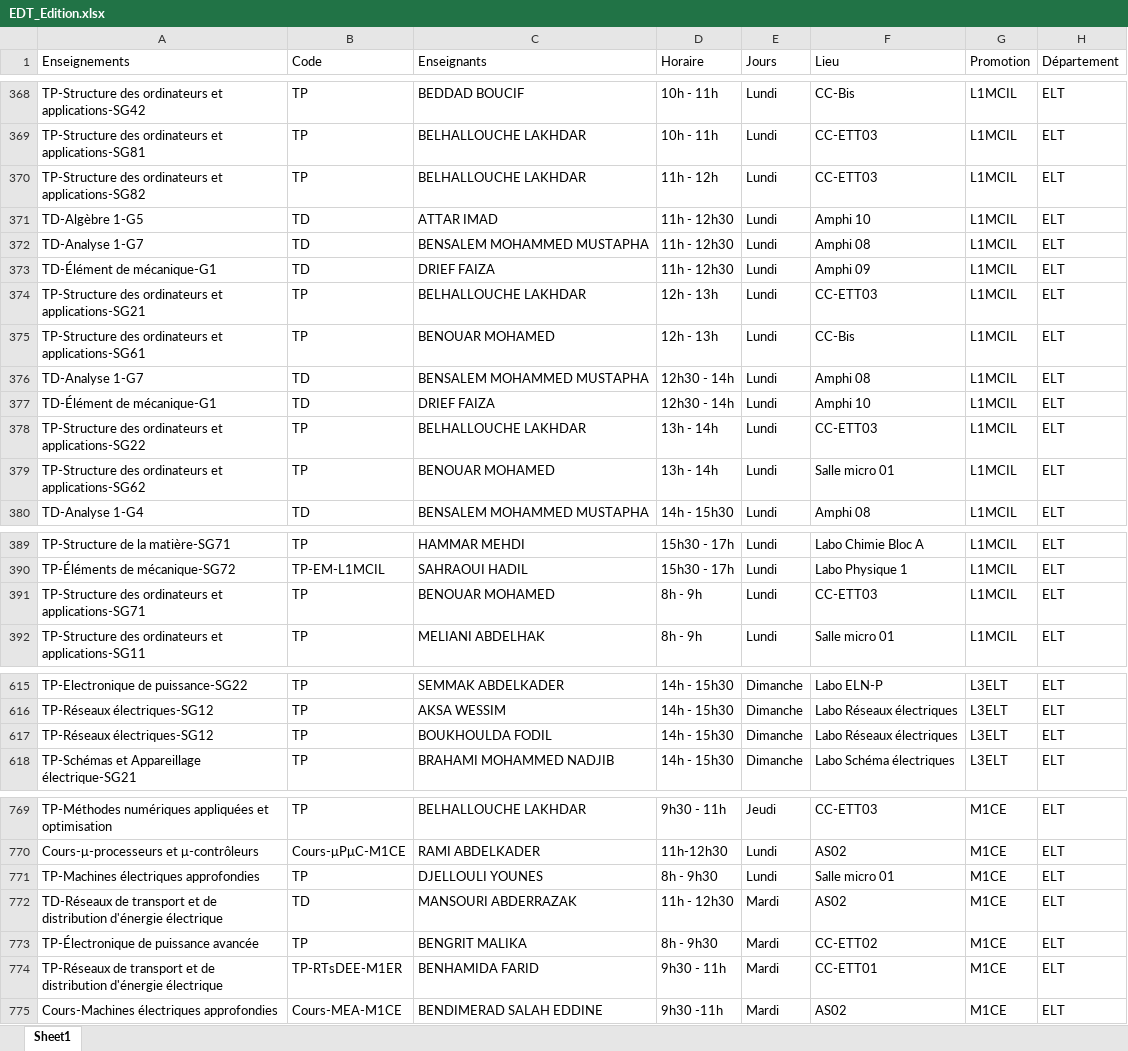
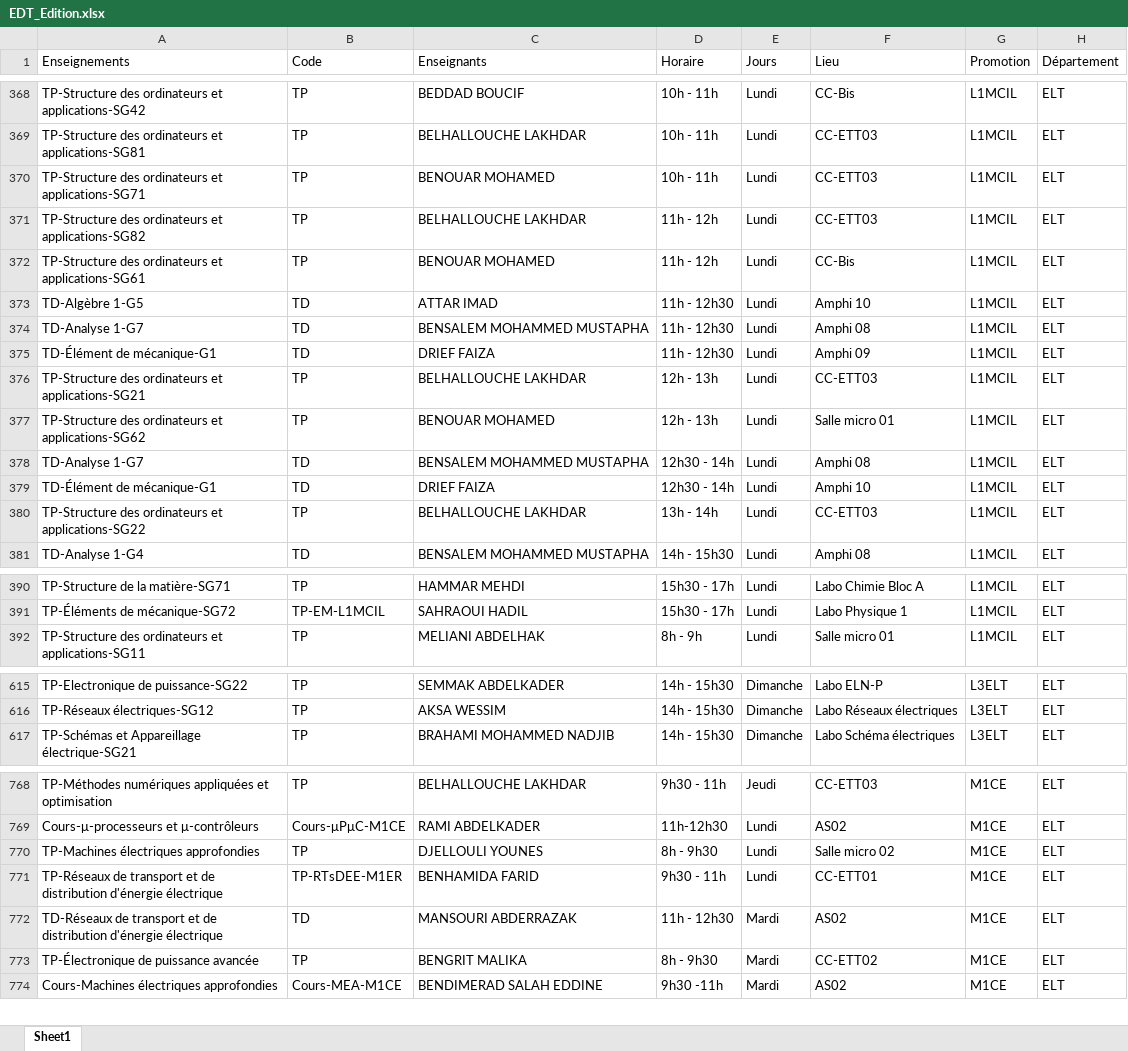
Before and after one commit to EDT-ELT-DEPARTMENT/G-n-rateur-administratif-FGE, an Excel workbook: EDT_Edition.xlsx, sheet Sheet1, drawn as a sheet; only a part is shown, gaps mark what is left out; values as stored, in another font and other column widths than the file's, no borders; removed rows and columns are numbered as before the commit, all else as after; the diff covers the shown part only; the diff names each change by its address in the sheet, - before the commit and + after, or states it on an @@ line.

Commit message:
Add files via upload

```diff
--- a/EDT_Edition.xlsx (sheet Sheet1)
+++ b/EDT_Edition.xlsx (sheet Sheet1)
+row 370: TP-Structure des ordinateurs et applications-SG71 | TP | BENOUAR MOHAMED | 10h - 11h | Lundi | CC-ETT03 | L1MCIL | ELT
+row 372: TP-Structure des ordinateurs et applications-SG61 | TP | BENOUAR MOHAMED | 11h - 12h | Lundi | CC-Bis | L1MCIL | ELT
-A377 (Enseignements): …ordinateurs et applications-SG61
+A377 (Enseignements): …ordinateurs et applications-SG62
-F377 (Lieu): CC-Bis
+F377 (Lieu): Salle micro 01
-row 379: TP-Structure des ordinateurs et applications-SG62 | TP | BENOUAR MOHAMED | 13h - 14h | Lundi | Salle micro 01 | L1MCIL | ELT
-row 391: TP-Structure des ordinateurs et applications-SG71 | TP | BENOUAR MOHAMED | 8h - 9h | Lundi | CC-ETT03 | L1MCIL | ELT
-row 617: TP-Réseaux électriques-SG12 | TP | BOUKHOULDA FODIL | 14h - 15h30 | Dimanche | Labo Réseaux électriques | L3ELT | ELT
-F770 (Lieu): Salle micro 01
+F770 (Lieu): Salle micro 02
+row 771: TP-Réseaux de transport et de distribution d'énergie électrique | TP-RTsDEE-M1ER | BENHAMIDA FARID | 9h30 - 11h | Lundi | CC-ETT01 | M1CE | ELT
-row 774: TP-Réseaux de transport et de distribution d'énergie électrique | TP-RTsDEE-M1ER | BENHAMIDA FARID | 9h30 - 11h | Mardi | CC-ETT01 | M1CE | ELT
```
Also changed, not shown: 4 moved rows and 10 edited cells elsewhere in this sheet.
